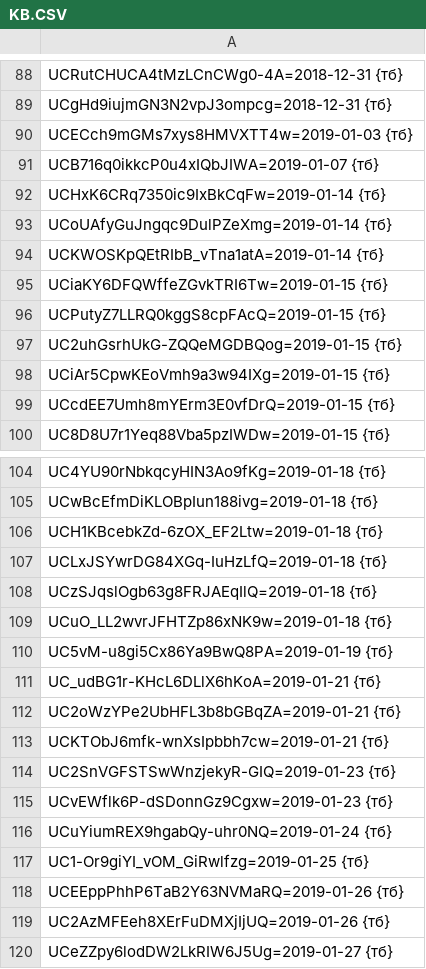
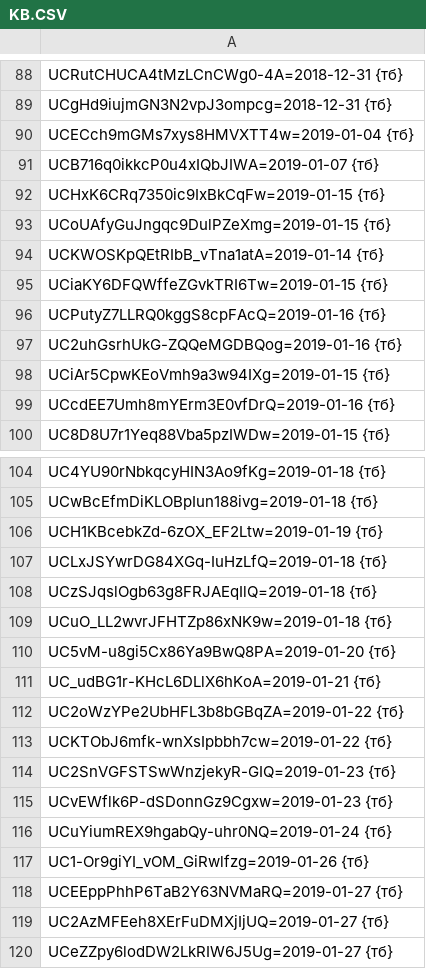
Before and after one commit to FeignedAccomplice/YOUTUBOTS, a CSV file: KB.CSV, drawn as a sheet; only a part is shown, gaps mark what is left out; the diff covers the shown part only.

```diff
--- a/KB.CSV
+++ b/KB.CSV
@@ -89,12 +89,12 @@ UCRutCHUCA4tMzLCnCWg0-4A=2018-12-31 {тб}
 UCgHd9iujmGN3N2vpJ3ompcg=2018-12-31 {тб}
-UCECch9mGMs7xys8HMVXTT4w=2019-01-03 {тб}
+UCECch9mGMs7xys8HMVXTT4w=2019-01-04 {тб}
 UCB716q0ikkcP0u4xIQbJIWA=2019-01-07 {тб}
-UCHxK6CRq7350ic9IxBkCqFw=2019-01-14 {тб}
-UCoUAfyGuJngqc9DulPZeXmg=2019-01-14 {тб}
+UCHxK6CRq7350ic9IxBkCqFw=2019-01-15 {тб}
+UCoUAfyGuJngqc9DulPZeXmg=2019-01-15 {тб}
 UCKWOSKpQEtRIbB_vTna1atA=2019-01-14 {тб}
 UCiaKY6DFQWffeZGvkTRI6Tw=2019-01-15 {тб}
-UCPutyZ7LLRQ0kggS8cpFAcQ=2019-01-15 {тб}
-UC2uhGsrhUkG-ZQQeMGDBQog=2019-01-15 {тб}
+UCPutyZ7LLRQ0kggS8cpFAcQ=2019-01-16 {тб}
+UC2uhGsrhUkG-ZQQeMGDBQog=2019-01-16 {тб}
 UCiAr5CpwKEoVmh9a3w94IXg=2019-01-15 {тб}
-UCcdEE7Umh8mYErm3E0vfDrQ=2019-01-15 {тб}
+UCcdEE7Umh8mYErm3E0vfDrQ=2019-01-16 {тб}
 UC8D8U7r1Yeq88Vba5pzIWDw=2019-01-15 {тб}
@@ -105,3 +105,3 @@ UC4YU90rNbkqcyHIN3Ao9fKg=2019-01-18 {тб}
 UCwBcEfmDiKLOBpIun188ivg=2019-01-18 {тб}
-UCH1KBcebkZd-6zOX_EF2Ltw=2019-01-18 {тб}
+UCH1KBcebkZd-6zOX_EF2Ltw=2019-01-19 {тб}
 UCLxJSYwrDG84XGq-IuHzLfQ=2019-01-18 {тб}
@@ -109,6 +109,6 @@ UCzSJqslOgb63g8FRJAEqIlQ=2019-01-18 {тб}
 UCuO_LL2wvrJFHTZp86xNK9w=2019-01-18 {тб}
-UC5vM-u8gi5Cx86Ya9BwQ8PA=2019-01-19 {тб}
+UC5vM-u8gi5Cx86Ya9BwQ8PA=2019-01-20 {тб}
 UC_udBG1r-KHcL6DLlX6hKoA=2019-01-21 {тб}
-UC2oWzYPe2UbHFL3b8bGBqZA=2019-01-21 {тб}
-UCKTObJ6mfk-wnXsIpbbh7cw=2019-01-21 {тб}
+UC2oWzYPe2UbHFL3b8bGBqZA=2019-01-22 {тб}
+UCKTObJ6mfk-wnXsIpbbh7cw=2019-01-22 {тб}
 UC2SnVGFSTSwWnzjekyR-GIQ=2019-01-23 {тб}
@@ -116,5 +116,5 @@ UCvEWflk6P-dSDonnGz9Cgxw=2019-01-23 {тб}
 UCuYiumREX9hgabQy-uhr0NQ=2019-01-24 {тб}
-UC1-Or9giYI_vOM_GiRwlfzg=2019-01-25 {тб}
-UCEEppPhhP6TaB2Y63NVMaRQ=2019-01-26 {тб}
-UC2AzMFEeh8XErFuDMXjIjUQ=2019-01-26 {тб}
+UC1-Or9giYI_vOM_GiRwlfzg=2019-01-26 {тб}
+UCEEppPhhP6TaB2Y63NVMaRQ=2019-01-27 {тб}
+UC2AzMFEeh8XErFuDMXjIjUQ=2019-01-27 {тб}
 UCeZZpy6lodDW2LkRIW6J5Ug=2019-01-27 {тб}
```
Also changed, not shown: 29 added rows, 2 moved rows and 74 edited cells elsewhere in this file.
